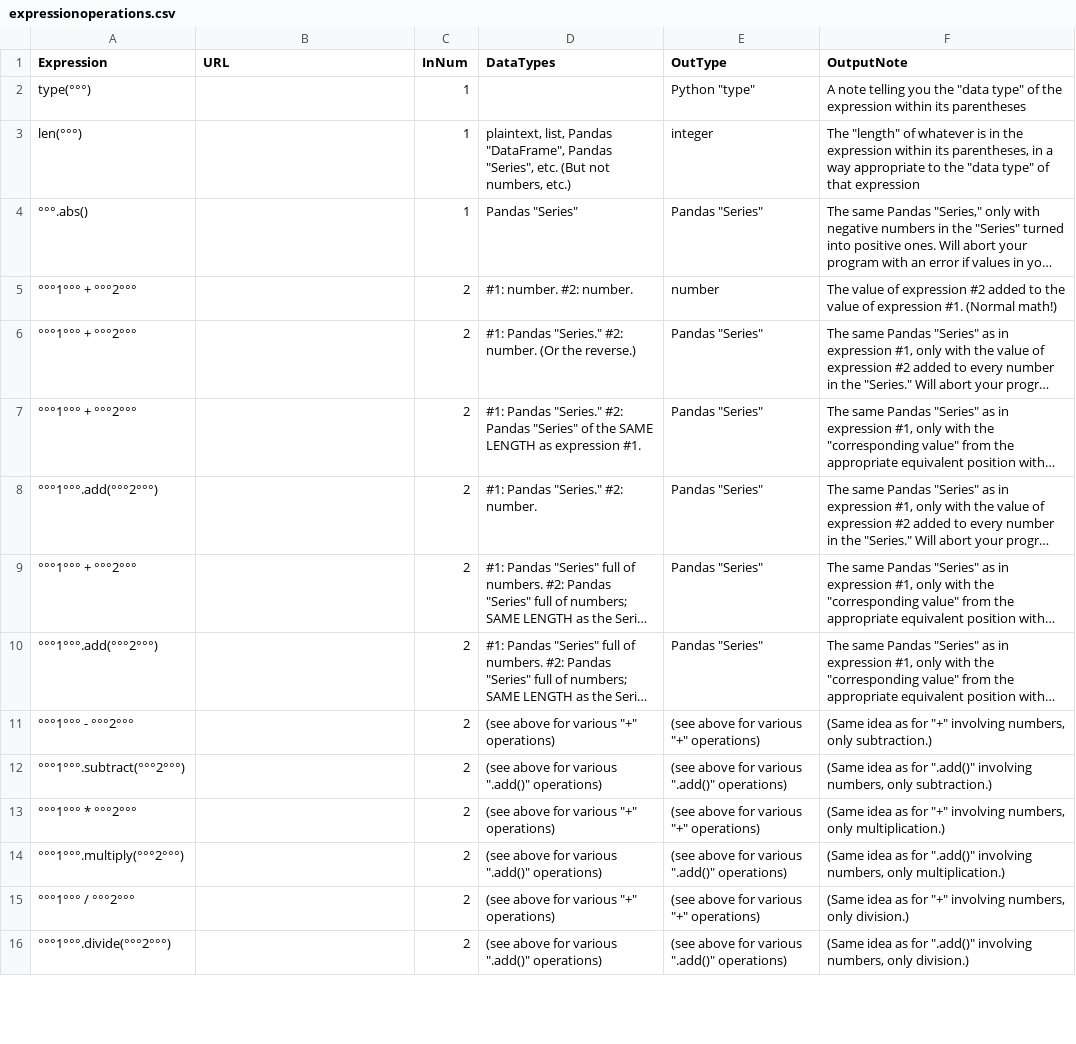
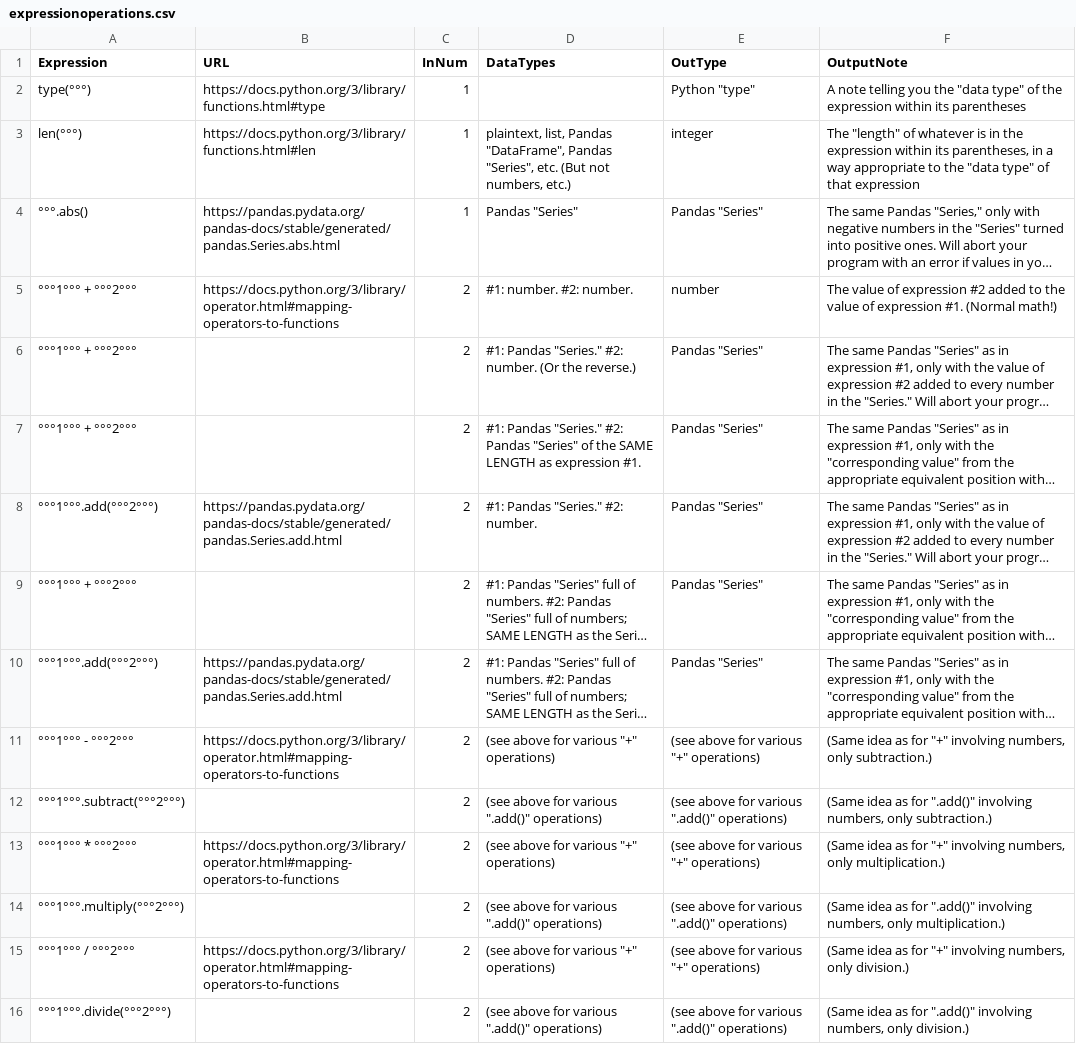
Before and after one commit to pypancsv/pypancsv, a CSV file: docs/_data/expressionoperations.csv, drawn as a sheet; only a part is shown; long unchanged cells end in …; the diff covers the shown part only; the diff names each change by its address in the sheet, - before the commit and + after, or states it on an @@ line.

```diff
--- a/docs/_data/expressionoperations.csv
+++ b/docs/_data/expressionoperations.csv
-B2 (URL): (empty)
+B2 (URL): https://docs.python.org/3/library/functions.html#type
-B3 (URL): (empty)
+B3 (URL): https://docs.python.org/3/library/functions.html#len
-B4 (URL): (empty)
+B4 (URL): https://pandas.pydata.org/pandas-docs/stable/generated/pandas.Series.abs.html
-B5 (URL): (empty)
+B5 (URL): https://docs.python.org/3/library/operator.html#mapping-operators-to-functions
-B8 (URL): (empty)
+B8 (URL): https://pandas.pydata.org/pandas-docs/stable/generated/pandas.Series.add.html
-B10 (URL): (empty)
+B10 (URL): https://pandas.pydata.org/pandas-docs/stable/generated/pandas.Series.add.html
-B11 (URL): (empty)
+B11 (URL): https://docs.python.org/3/library/operator.html#mapping-operators-to-functions
-B13 (URL): (empty)
+B13 (URL): https://docs.python.org/3/library/operator.html#mapping-operators-to-functions
-B15 (URL): (empty)
+B15 (URL): https://docs.python.org/3/library/operator.html#mapping-operators-to-functions
```
Also changed, not shown: 23 edited cells elsewhere in this file.
